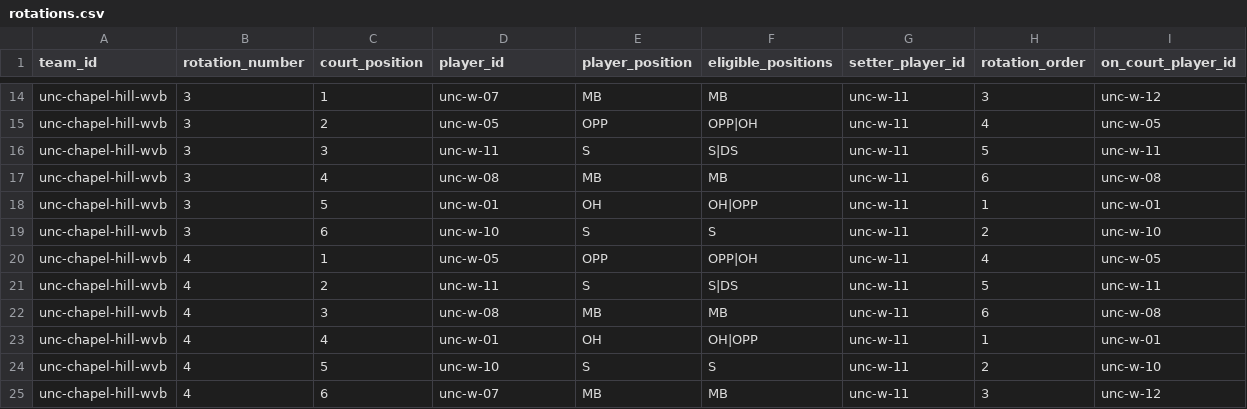
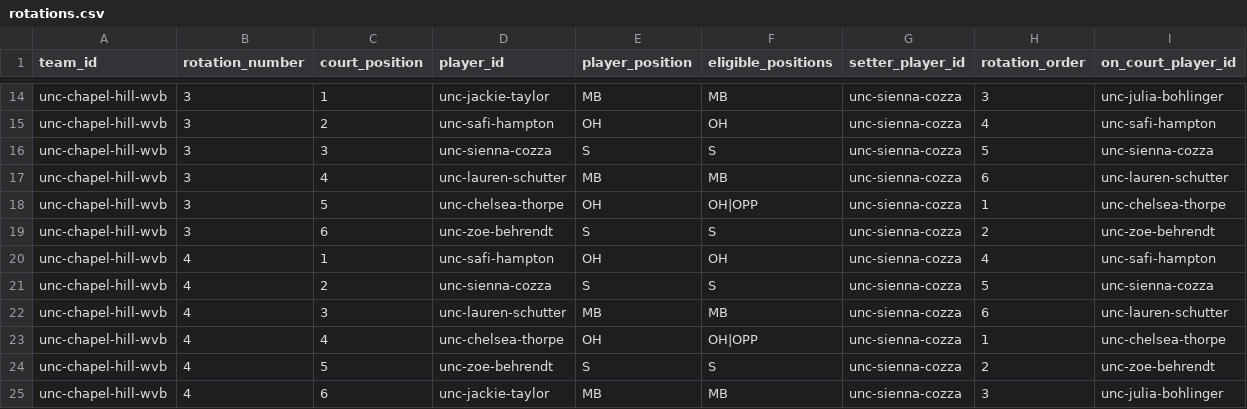
Before and after one commit to schappi1-byte/SPIKE, a CSV file: backend/data/unc_chapel_hill/rotations.csv, drawn as a sheet; only a part is shown, gaps mark what is left out; the diff covers the shown part only; the diff names each change by its address in the sheet, - before the commit and + after, or states it on an @@ line.

```diff
--- a/backend/data/unc_chapel_hill/rotations.csv
+++ b/backend/data/unc_chapel_hill/rotations.csv
-D14 (player_id): unc-w-07
+D14 (player_id): unc-jackie-taylor
-G14:G25 (setter_player_id): unc-w-11
+G14:G25 (setter_player_id): unc-sienna-cozza
-I14 (on_court_player_id): unc-w-12
+I14 (on_court_player_id): unc-julia-bohlinger
-D15 (player_id): unc-w-05
+D15 (player_id): unc-safi-hampton
-E15 (player_position): OPP
+E15 (player_position): OH
-F15 (eligible_positions): OPP|OH
+F15 (eligible_positions): OH
-I15 (on_court_player_id): unc-w-05
+I15 (on_court_player_id): unc-safi-hampton
-D16 (player_id): unc-w-11
+D16 (player_id): unc-sienna-cozza
-F16 (eligible_positions): S|DS
+F16 (eligible_positions): S
-I16 (on_court_player_id): unc-w-11
+I16 (on_court_player_id): unc-sienna-cozza
-D17 (player_id): unc-w-08
+D17 (player_id): unc-lauren-schutter
-I17 (on_court_player_id): unc-w-08
+I17 (on_court_player_id): unc-lauren-schutter
-D18 (player_id): unc-w-01
+D18 (player_id): unc-chelsea-thorpe
-I18 (on_court_player_id): unc-w-01
+I18 (on_court_player_id): unc-chelsea-thorpe
-D19 (player_id): unc-w-10
+D19 (player_id): unc-zoe-behrendt
-I19 (on_court_player_id): unc-w-10
+I19 (on_court_player_id): unc-zoe-behrendt
-D20 (player_id): unc-w-05
+D20 (player_id): unc-safi-hampton
-E20 (player_position): OPP
+E20 (player_position): OH
-F20 (eligible_positions): OPP|OH
+F20 (eligible_positions): OH
-I20 (on_court_player_id): unc-w-05
+I20 (on_court_player_id): unc-safi-hampton
-D21 (player_id): unc-w-11
+D21 (player_id): unc-sienna-cozza
-F21 (eligible_positions): S|DS
+F21 (eligible_positions): S
-I21 (on_court_player_id): unc-w-11
+I21 (on_court_player_id): unc-sienna-cozza
-D22 (player_id): unc-w-08
+D22 (player_id): unc-lauren-schutter
-I22 (on_court_player_id): unc-w-08
+I22 (on_court_player_id): unc-lauren-schutter
-D23 (player_id): unc-w-01
+D23 (player_id): unc-chelsea-thorpe
-I23 (on_court_player_id): unc-w-01
+I23 (on_court_player_id): unc-chelsea-thorpe
-D24 (player_id): unc-w-10
+D24 (player_id): unc-zoe-behrendt
-I24 (on_court_player_id): unc-w-10
+I24 (on_court_player_id): unc-zoe-behrendt
-D25 (player_id): unc-w-07
+D25 (player_id): unc-jackie-taylor
-I25 (on_court_player_id): unc-w-12
+I25 (on_court_player_id): unc-julia-bohlinger
```
Also changed, not shown: 84 edited cells elsewhere in this file, backend/data/unc_chapel_hill/coach_feedback.csv, backend/data/unc_chapel_hill/player_stats.csv, 29 other files.
